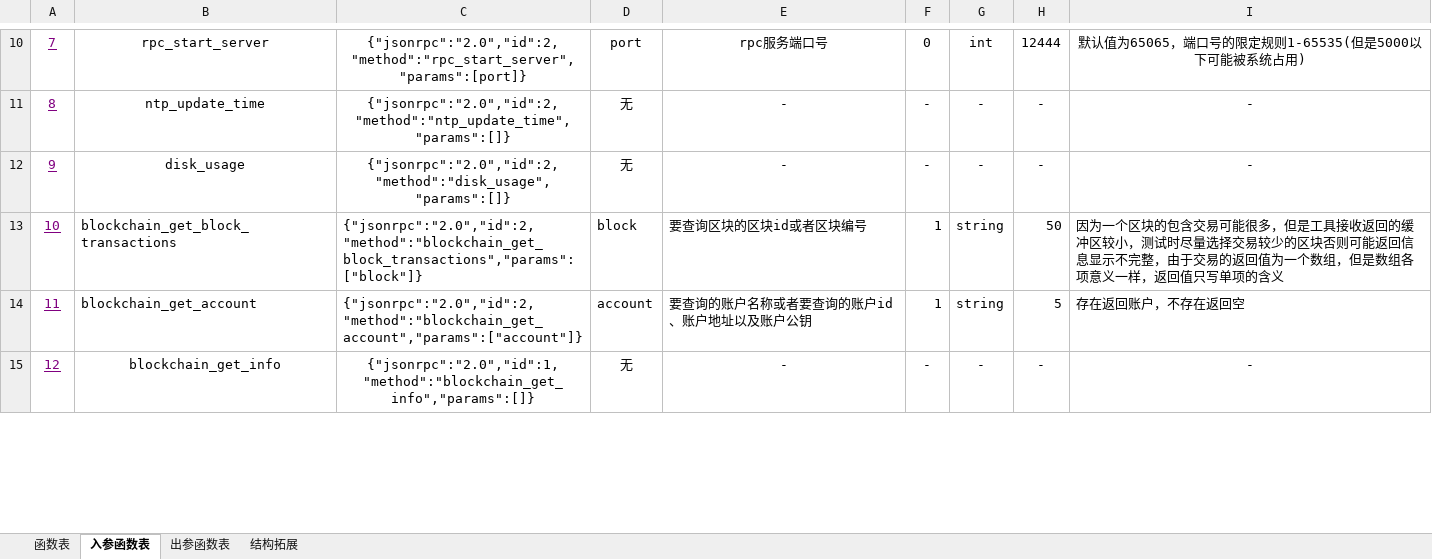
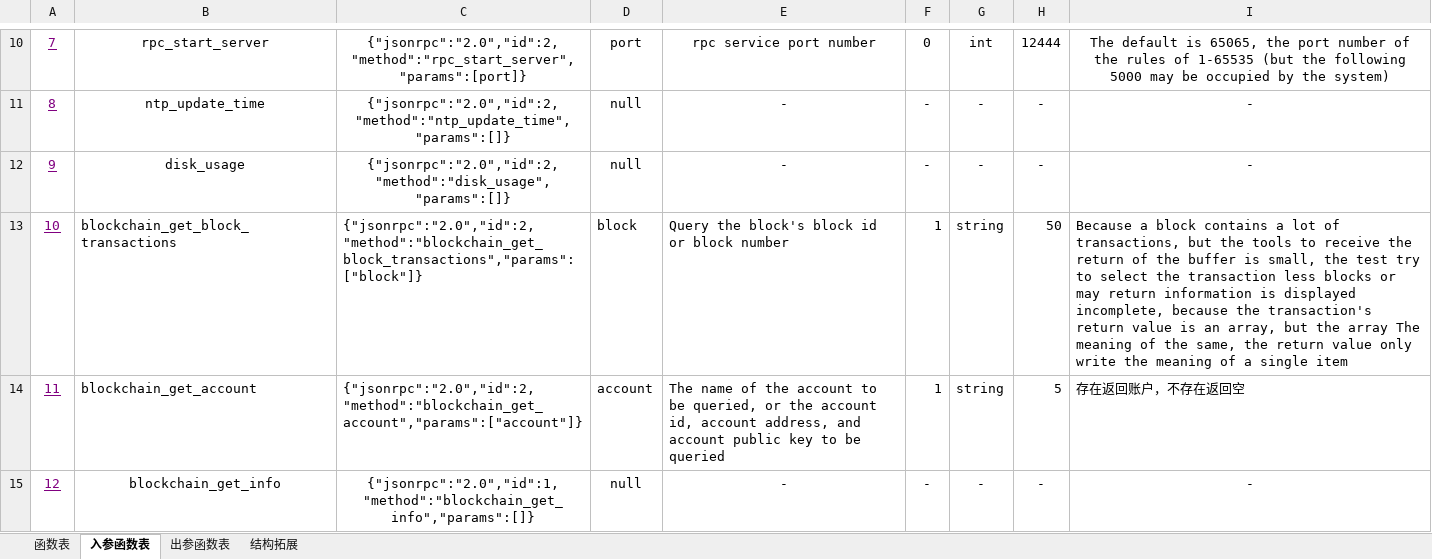
Before and after one commit to HomeFourtune/Ti-Value, an Excel workbook: Compiled TV wallet and API/API.xlsx, sheet 入参函数表, drawn as a sheet; only a part is shown, gaps mark what is left out; values as stored, in another font and other column widths than the file's, no borders; the diff covers the shown part only; the diff names each change by its address in the sheet, - before the commit and + after, or states it on an @@ line.

```diff
--- a/Compiled TV wallet and API/API.xlsx (sheet 入参函数表)
+++ b/Compiled TV wallet and API/API.xlsx (sheet 入参函数表)
-E10: rpc服务端口号
+E10: rpc service port number
-I10: 默认值为65065，端口号的限定规则1-65535(但是5000以下可能被系统占用)
+I10: The default is 65065, the port number of the rules of 1-65535 (but the following 5000 may be occupied by the system)
-D11:D12: 无
+D11:D12: null
-E13: 要查询区块的区块id或者区块编号
+E13: Query the block's block id or block number
-I13: 因为一个区块的包含交易可能很多，但是工具接收返回的缓冲区较小，测试时尽量选择交易较少的区块否则可能返回信息显示不完整，由于交易的返回值为一个数组，但是数组各项意义一样，返回值只写单项的含义
+I13: Because a block contains a lot of transactions, but the tools to receive the return of the buffer is small, the test try to select the transaction less blocks or may return information is displayed incomplete, because the transaction's return value is an array, but the array The meaning of the same, the return value only write the meaning of a single item
-E14: 要查询的账户名称或者要查询的账户id、账户地址以及账户公钥
+E14: The name of the account to be queried, or the account id, account address, and account public key to be queried
-D15: 无
+D15: null
```
Also changed, not shown: 6 added rows, 6 removed rows, 217 edited cells and cell formats elsewhere in this sheet, sheet 出参函数表, sheet 函数表, sheet 结构拓展, 33 other files.
